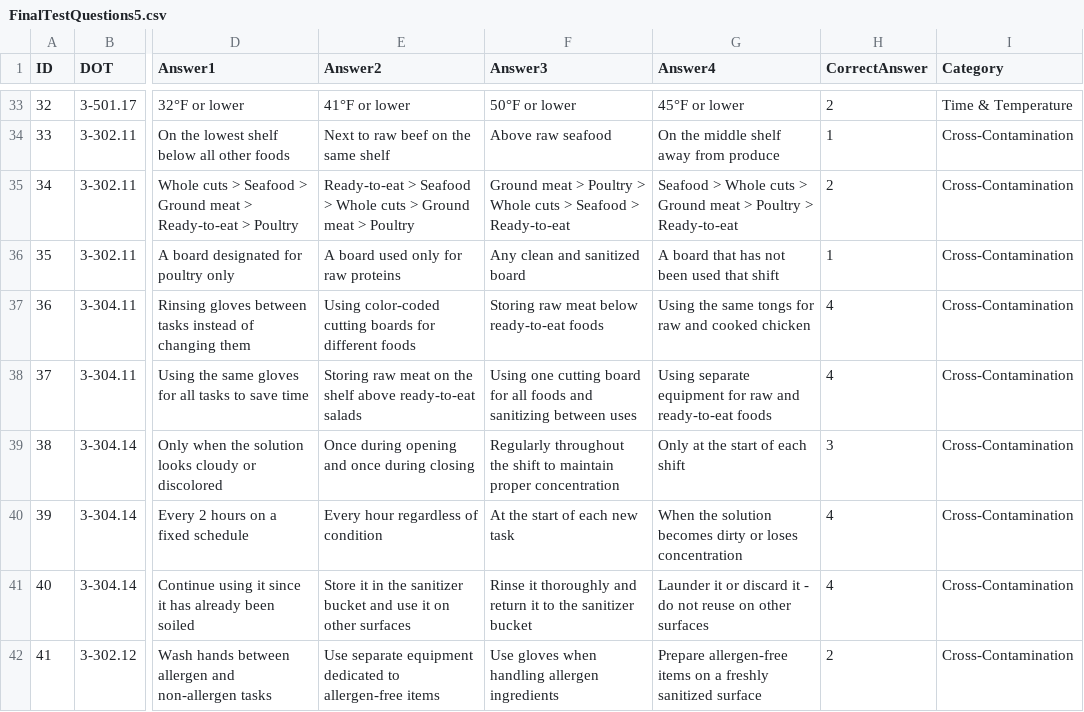
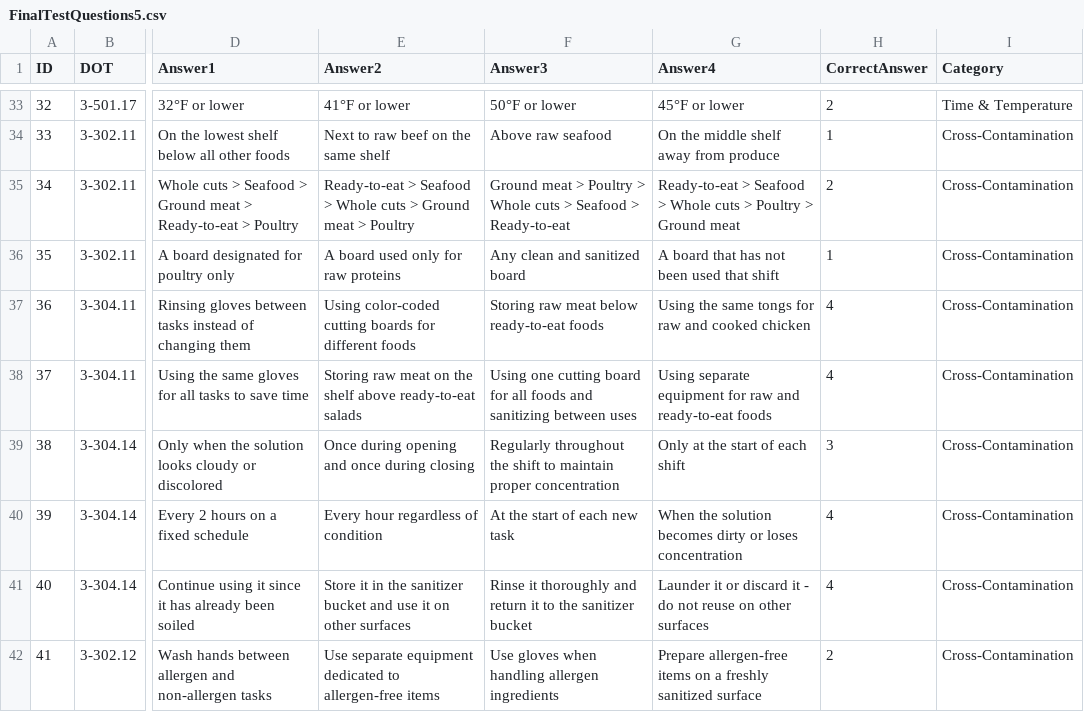
Before and after one commit to novernmanagement-coder/SafePrep_Content, a CSV file: FinalTestQuestions5.csv, drawn as a sheet; only a part is shown, gaps mark what is left out; the diff names each change by its address in the sheet, - before the commit and + after, or states it on an @@ line.

Commit message:
CMS update: FinalTestQuestions5.csv

```diff
--- a/FinalTestQuestions5.csv
+++ b/FinalTestQuestions5.csv
-G35 (Answer4): Seafood > Whole cuts > Ground meat > Poultry > Ready-to-eat
+G35 (Answer4): Ready-to-eat > Seafood > Whole cuts > Poultry > Ground meat
```
